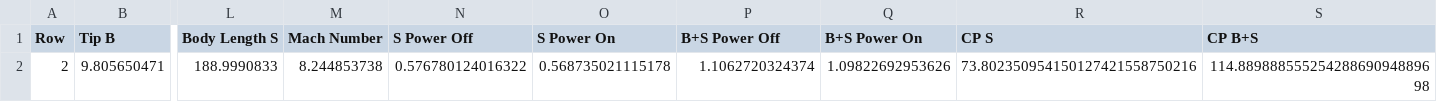
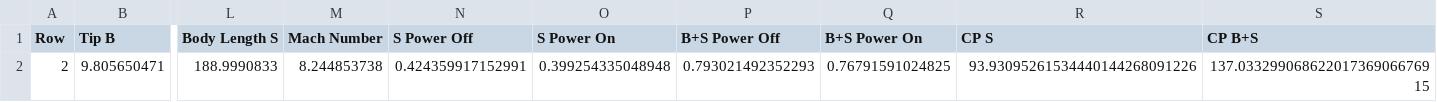
Before and after one commit to JadenMcElvey/AutoRASAero, a CSV file: NN Training/output.csv, drawn as a sheet; only a part is shown, gaps mark what is left out; the diff names each change by its address in the sheet, - before the commit and + after, or states it on an @@ line.

Commit message:
feat: add 100 mach numbers for each row
run from 0.1 to 6 with 0.1 step increments for mach number. Still need to figure out why the CP values is not changing. Finally covert it to a xlsx file, and run on the 12000 rows instead of just 6

```diff
--- a/NN Training/output.csv
+++ b/NN Training/output.csv
-N2 (S Power Off): 0.576780124016322
+N2 (S Power Off): 0.424359917152991
-O2 (S Power On): 0.568735021115178
+O2 (S Power On): 0.399254335048948
-P2 (B+S Power Off): 1.1062720324374
+P2 (B+S Power Off): 0.793021492352293
-Q2 (B+S Power On): 1.09822692953626
+Q2 (B+S Power On): 0.76791591024825
-R2 (CP S): 73.802350954150127421558750216
+R2 (CP S): 93.93095261534440144268091226
-S2 (CP B+S): 114.88988855525428869094889698
+S2 (CP B+S): 137.03329906862201736906676915
```
Also changed, not shown: 4 other files.
